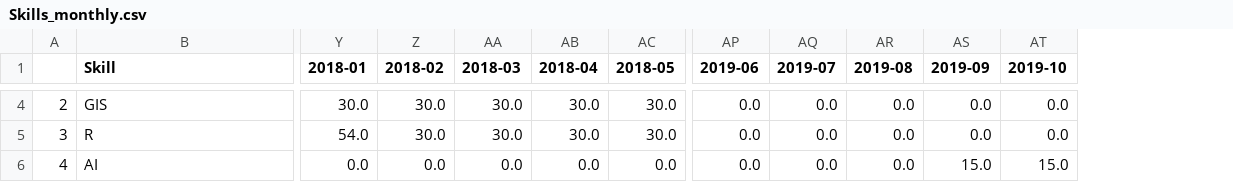
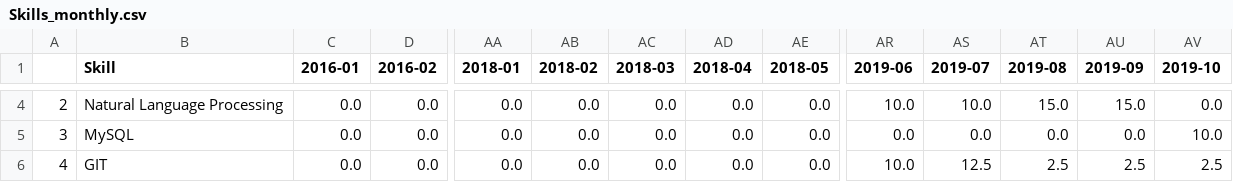
Before and after one commit to cliptic/skills, a CSV file: Skills_monthly.csv, drawn as a sheet; only a part is shown, gaps mark what is left out; addresses are those after the commit; the diff covers the shown part only; the diff names each change by its address in the sheet, - before the commit and + after, or states it on an @@ line.

```diff
--- a/Skills_monthly.csv
+++ b/Skills_monthly.csv
+column C (2016-01), rows 4-6: all 0.0
+column D (2016-02), rows 4-6: all 0.0
-B4 (Skill): GIS
+B4 (Skill): Natural Language Processing
-AA4 (2018-01): 30.0
+AA4 (2018-01): 0.0
-AB4:AB5 (2018-02): 30.0
+AB4:AB5 (2018-02): 0.0
-AC4:AC5 (2018-03): 30.0
+AC4:AC5 (2018-03): 0.0
-AD4:AD5 (2018-04): 30.0
+AD4:AD5 (2018-04): 0.0
-AE4:AE5 (2018-05): 30.0
+AE4:AE5 (2018-05): 0.0
-AR4 (2019-06): 0.0
+AR4 (2019-06): 10.0
-AS4 (2019-07): 0.0
+AS4 (2019-07): 10.0
-AT4 (2019-08): 0.0
+AT4 (2019-08): 15.0
-AU4 (2019-09): 0.0
+AU4 (2019-09): 15.0
-B5 (Skill): R
+B5 (Skill): MySQL
-AA5 (2018-01): 54.0
+AA5 (2018-01): 0.0
-AV5 (2019-10): 0.0
+AV5 (2019-10): 10.0
-B6 (Skill): AI
+B6 (Skill): GIT
-AR6 (2019-06): 0.0
+AR6 (2019-06): 10.0
-AS6 (2019-07): 0.0
+AS6 (2019-07): 12.5
-AT6 (2019-08): 0.0
+AT6 (2019-08): 2.5
-AU6 (2019-09): 15.0
+AU6 (2019-09): 2.5
-AV6 (2019-10): 15.0
+AV6 (2019-10): 2.5
```
Also changed, not shown: 91 edited cells elsewhere in this file, CV_03.csv, Skills_transpose.csv, 3 other files.
